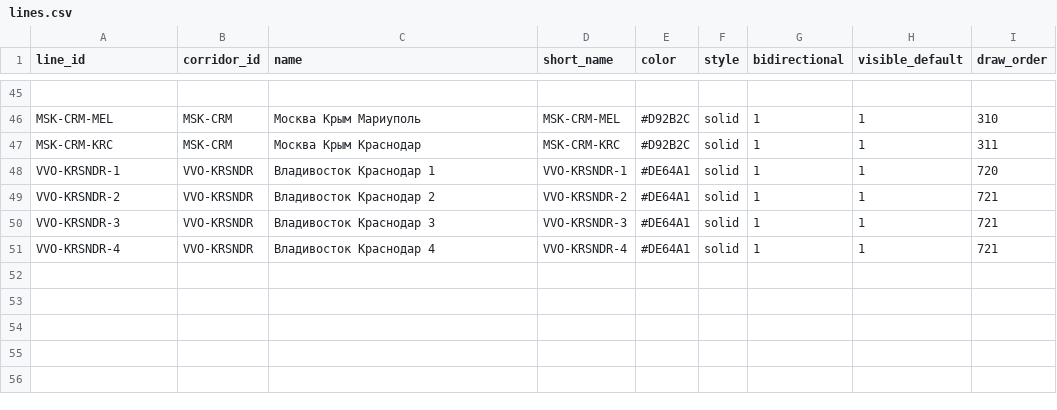
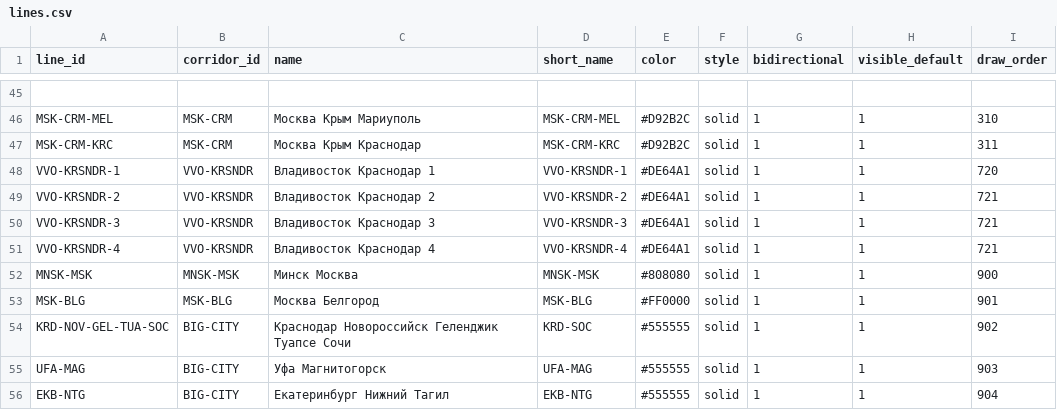
Before and after one commit to hhwwwww1414/Drive-Metro, a CSV file: public/data/lines.csv, drawn as a sheet; only a part is shown, gaps mark what is left out.

```diff
--- a/public/data/lines.csv
+++ b/public/data/lines.csv
@@ -51 +51,6 @@ VVO-KRSNDR-3,VVO-KRSNDR,Владивосток Краснодар 3,VVO-KRSNDR-3
 VVO-KRSNDR-4,VVO-KRSNDR,Владивосток Краснодар 4,VVO-KRSNDR-4,#DE64A1,solid,1,1,721
+MNSK-MSK,MNSK-MSK,Минск Москва,MNSK-MSK,#808080,solid,1,1,900
+MSK-BLG,MSK-BLG,Москва Белгород,MSK-BLG,#FF0000,solid,1,1,901
+KRD-NOV-GEL-TUA-SOC,BIG-CITY,Краснодар Новороссийск Геленджик Туапсе Сочи,KRD-SOC,#555555,solid,1,1,902
+UFA-MAG,BIG-CITY,Уфа Магнитогорск,UFA-MAG,#555555,solid,1,1,903
+EKB-NTG,BIG-CITY,Екатеринбург Нижний Тагил,EKB-NTG,#555555,solid,1,1,904
```
Also changed, not shown: public/data/cities.csv, public/data/corridors.csv, 1 other file.
